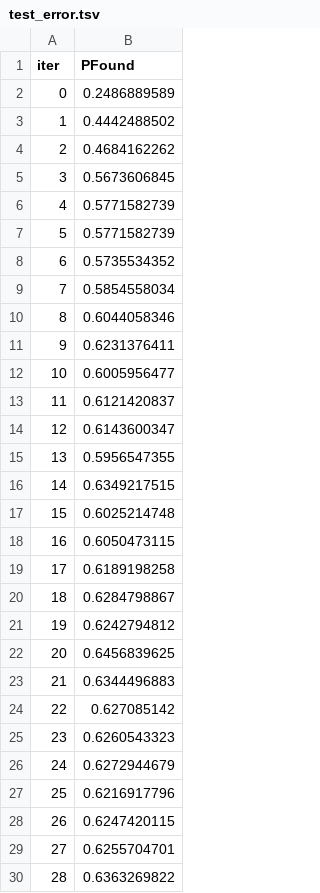
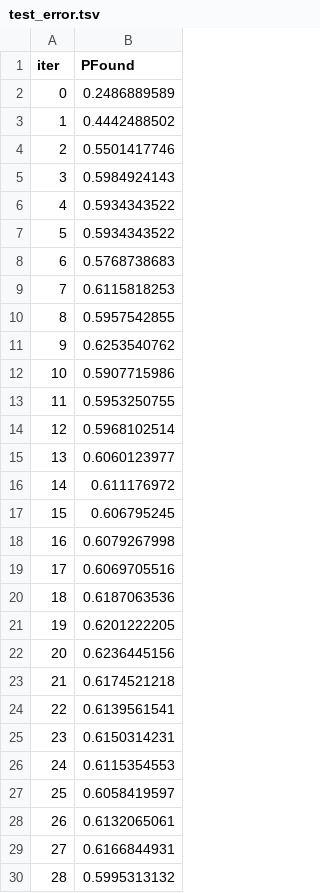
Before and after one commit to KevinD82/Euromillions-ML, a TSV file: catboost_info/test_error.tsv, drawn as a sheet; only a part is shown; the diff covers the shown part only.

```diff
--- a/catboost_info/test_error.tsv
+++ b/catboost_info/test_error.tsv
@@ -3,28 +3,28 @@ iter	PFound
 1	0.4442488502
-2	0.4684162262
-3	0.5673606845
-4	0.5771582739
-5	0.5771582739
-6	0.5735534352
-7	0.5854558034
-8	0.6044058346
-9	0.6231376411
-10	0.6005956477
-11	0.6121420837
-12	0.6143600347
-13	0.5956547355
-14	0.6349217515
-15	0.6025214748
-16	0.6050473115
-17	0.6189198258
-18	0.6284798867
-19	0.6242794812
-20	0.6456839625
-21	0.6344496883
-22	0.627085142
-23	0.6260543323
-24	0.6272944679
-25	0.6216917796
-26	0.6247420115
-27	0.6255704701
-28	0.6363269822
+2	0.5501417746
+3	0.5984924143
+4	0.5934343522
+5	0.5934343522
+6	0.5768738683
+7	0.6115818253
+8	0.5957542855
+9	0.6253540762
+10	0.5907715986
+11	0.5953250755
+12	0.5968102514
+13	0.6060123977
+14	0.611176972
+15	0.606795245
+16	0.6079267998
+17	0.6069705516
+18	0.6187063536
+19	0.6201222205
+20	0.6236445156
+21	0.6174521218
+22	0.6139561541
+23	0.6150314231
+24	0.6115354553
+25	0.6058419597
+26	0.6132065061
+27	0.6166844931
+28	0.5995313132
```
Also changed, not shown: 11 removed rows and 11 edited cells elsewhere in this file, catboost_info/time_left.tsv, 3 other files.
